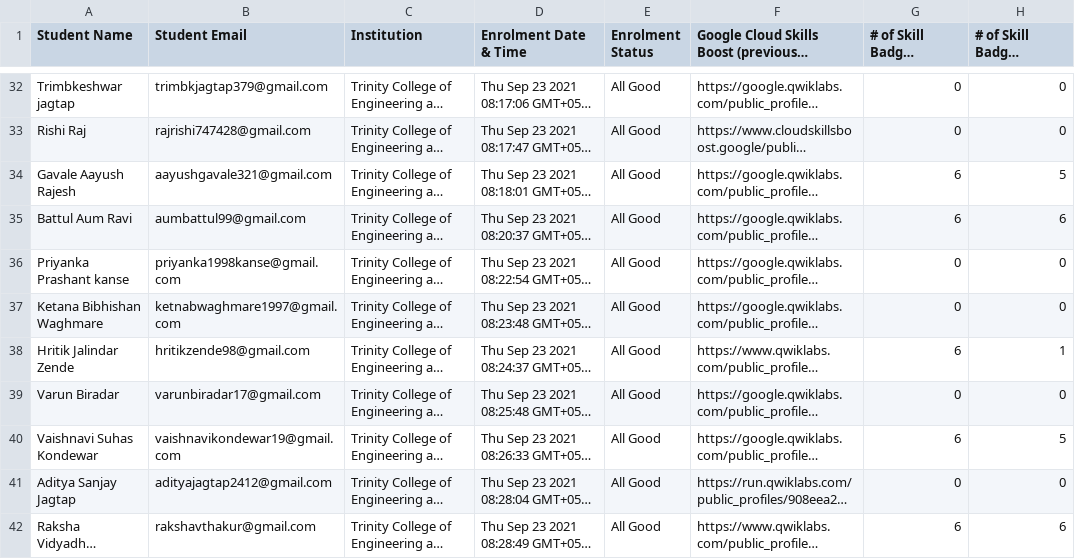
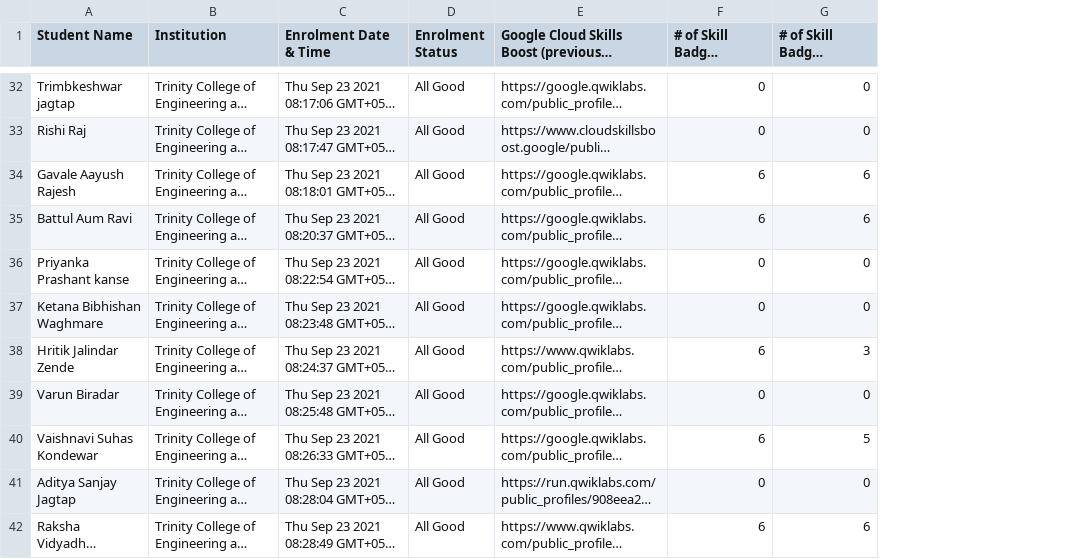
Before and after one commit to TanmayPShinde/30daysofcloud-board, a CSV file: data/data.csv, drawn as a sheet; only a part is shown, gaps mark what is left out; long unchanged cells end in …; removed rows and columns are numbered as before the commit, all else as after; the diff covers the shown part only; the diff names each change by its address in the sheet, - before the commit and + after, or states it on an @@ line.

Commit message:
Add files via upload

```diff
--- a/data/data.csv
+++ b/data/data.csv
-column B (Student Email), rows 32-42: trimbkjagtap379@gmail.com | rajrishi747428@gmail.com | aayushgavale321@gmail.com | aumbattul99@gmail.com | priyanka1998kanse@gmail.com | ketnabwaghmare1997@gmail.com | hritikzende98@gmail.com | varunbiradar17@gmail.com | vaishnavikondewar19@gmail.com | adityajagtap2412@gmail.com | rakshavthakur@gmail.com
-G34: 5
+G34: 6
-G38: 1
+G38: 3
```
Also changed, not shown: 8 edited cells elsewhere in this file.
